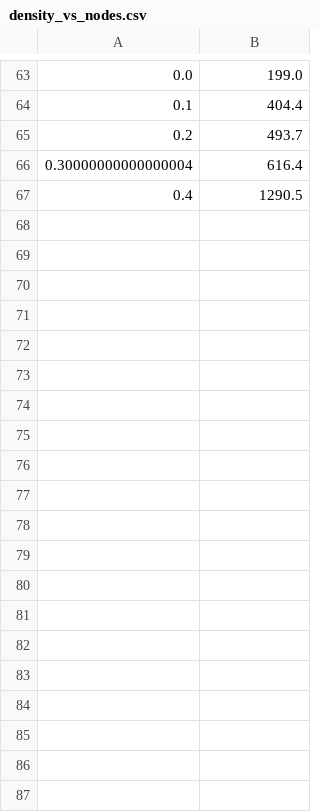
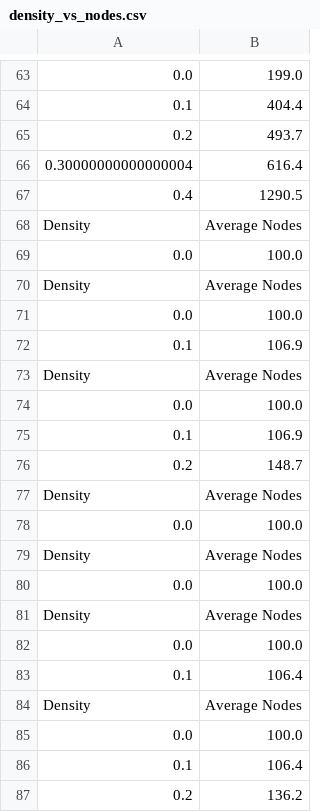
Before and after one commit to ahass-thedev/FireMaze, a CSV file: density_vs_nodes.csv, drawn as a sheet; only a part is shown, gaps mark what is left out; the diff covers the shown part only; the diff names each change by its address in the sheet, - before the commit and + after, or states it on an @@ line.

```diff
--- a/density_vs_nodes.csv
+++ b/density_vs_nodes.csv
+row 68: Density | Average Nodes
+row 69: 0.0 | 100.0
+row 70: Density | Average Nodes
+row 71: 0.0 | 100.0
+row 72: 0.1 | 106.9
+row 73: Density | Average Nodes
+row 74: 0.0 | 100.0
+row 75: 0.1 | 106.9
+row 76: 0.2 | 148.7
+row 77: Density | Average Nodes
+row 78: 0.0 | 100.0
+row 79: Density | Average Nodes
+row 80: 0.0 | 100.0
+row 81: Density | Average Nodes
+row 82: 0.0 | 100.0
+row 83: 0.1 | 106.4
+row 84: Density | Average Nodes
+row 85: 0.0 | 100.0
+row 86: 0.1 | 106.4
+row 87: 0.2 | 136.2
```
Also changed, not shown: 52 added rows elsewhere in this file, 2 other files.
